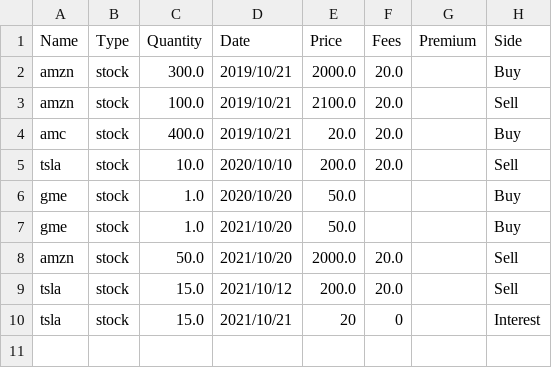
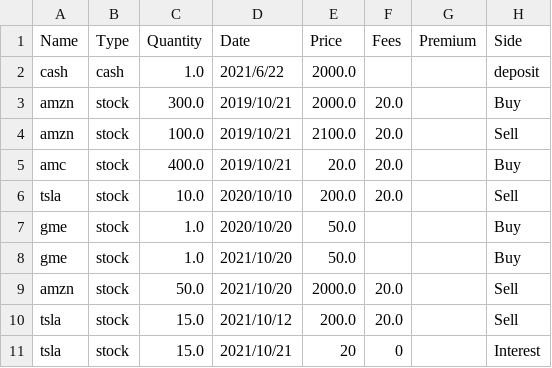
Before and after one commit to OpenBB-finance/OpenBB, a CSV file: gamestonk_terminal/portfolio/portfolios/portfolio.csv, drawn as a sheet.

```diff
--- a/gamestonk_terminal/portfolio/portfolios/portfolio.csv
+++ b/gamestonk_terminal/portfolio/portfolios/portfolio.csv
@@ -1,2 +1,3 @@
 Name,Type,Quantity,Date,Price,Fees,Premium,Side
+cash,cash,1.0,2021/6/22,2000.0,,,deposit
 amzn,stock,300.0,2019/10/21,2000.0,20.0,,Buy
```
Also changed, not shown: 4 other files.
